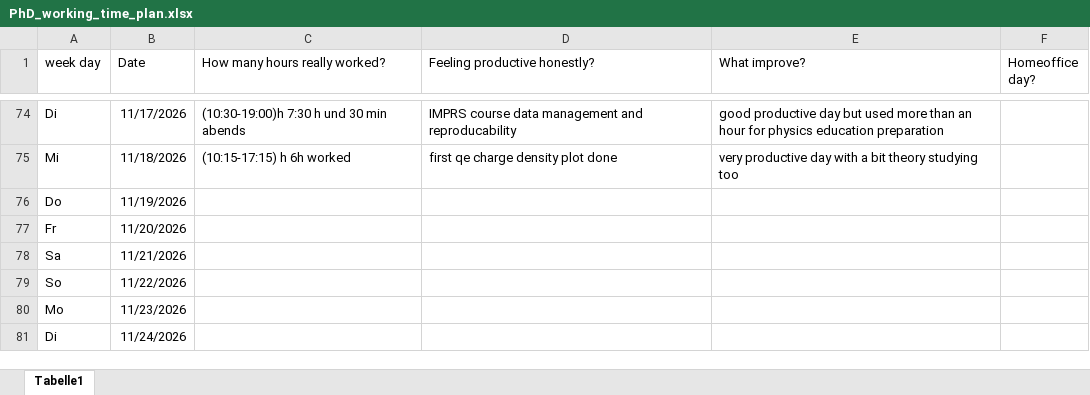
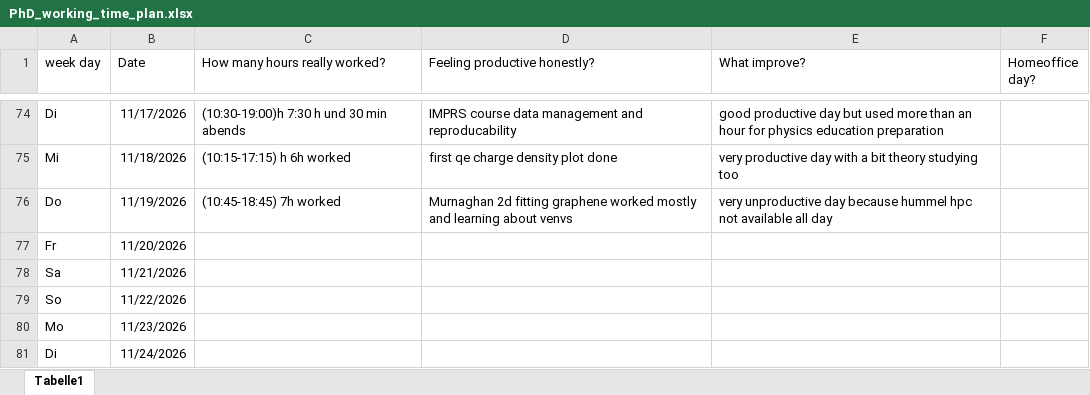
Before and after one commit to pdfhauke/PhD_Mpsd_Bester, an Excel workbook: PhD_working_time_plan.xlsx, sheet Tabelle1, drawn as a sheet; only a part is shown, gaps mark what is left out; values as stored, in another font and other column widths than the file's, no borders; the diff names each change by its address in the sheet, - before the commit and + after, or states it on an @@ line.

```diff
--- a/PhD_working_time_plan.xlsx (sheet Tabelle1)
+++ b/PhD_working_time_plan.xlsx (sheet Tabelle1)
-C76 (How many hours really worked?): (empty)
+C76 (How many hours really worked?): (10:45-18:45) 7h worked
-D76 (Feeling productive honestly?): (empty)
+D76 (Feeling productive honestly?): Murnaghan 2d fitting graphene worked mostly and learning about venvs
-E76 (What improve?): (empty)
+E76 (What improve?): very unproductive day because hummel hpc not available all day
```
Also changed, not shown: 6 other files.
